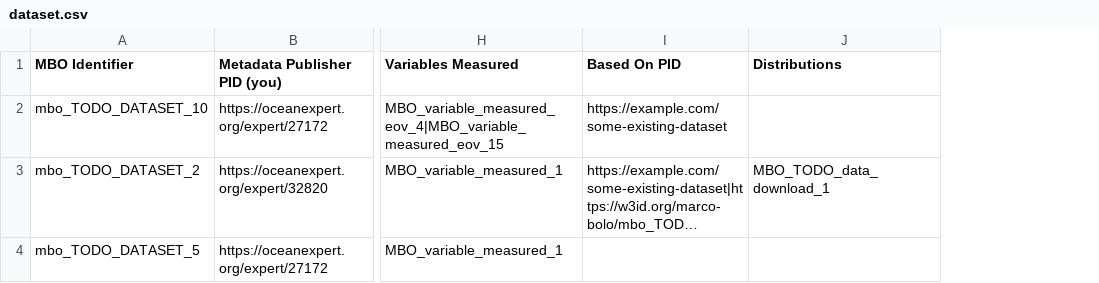
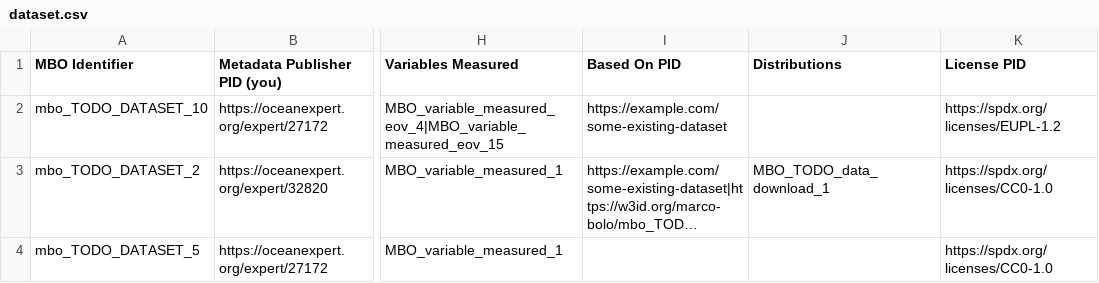
Before and after one commit to vliz-be-opsci/mbo-csv-to-json-ld, a CSV file: dataset.csv, drawn as a sheet; only a part is shown, gaps mark what is left out; long unchanged cells end in …; the diff names each change by its address in the sheet, - before the commit and + after, or states it on an @@ line.

```diff
--- a/dataset.csv
+++ b/dataset.csv
+column K (License PID), rows 2-4: https://spdx.org/licenses/EUPL-1.2 | https://spdx.org/licenses/CC0-1.0 | https://spdx.org/licenses/CC0-1.0
```
Also changed, not shown: 9 other files.
